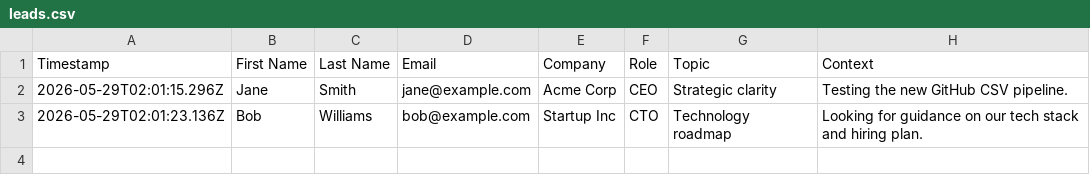
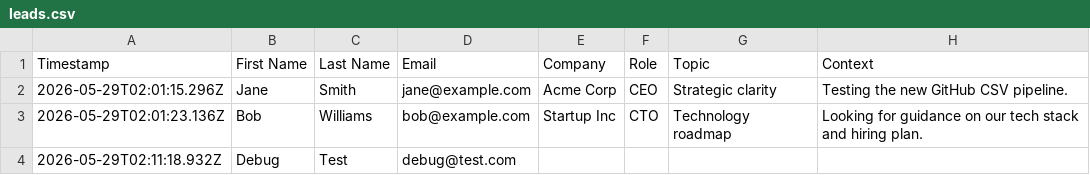
Before and after one commit to myocjade511/futureready-advisory, a CSV file: leads.csv, drawn as a sheet; the diff names each change by its address in the sheet, - before the commit and + after, or states it on an @@ line.

Commit message:
New lead: Debug Test

```diff
--- a/leads.csv
+++ b/leads.csv
+row 4: 2026-05-29T02:11:18.932Z | Debug | Test | debug@test.com
```
